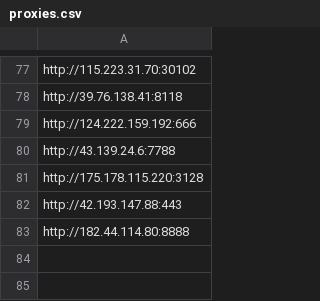
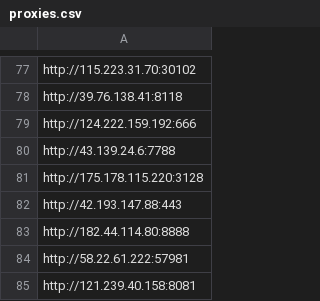
Before and after one commit to joeyrensh/pub_finance, a CSV file: pub_finance/finance/houseinfo/proxies.csv, drawn as a sheet; only a part is shown, gaps mark what is left out.

```diff
--- a/pub_finance/finance/houseinfo/proxies.csv
+++ b/pub_finance/finance/houseinfo/proxies.csv
@@ -83 +83,3 @@ http://42.193.147.88:443
 http://182.44.114.80:8888
+http://58.22.61.222:57981
+http://121.239.40.158:8081
```
Also changed, not shown: 2 other files.
